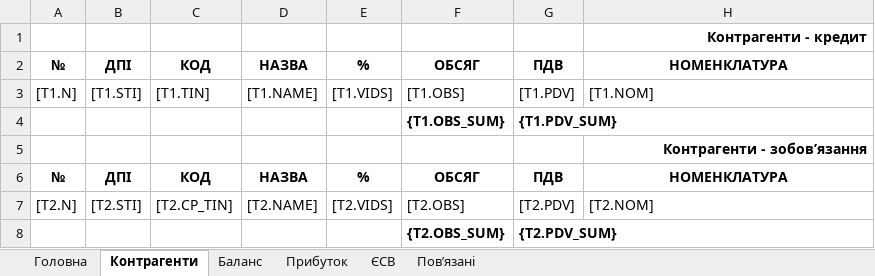
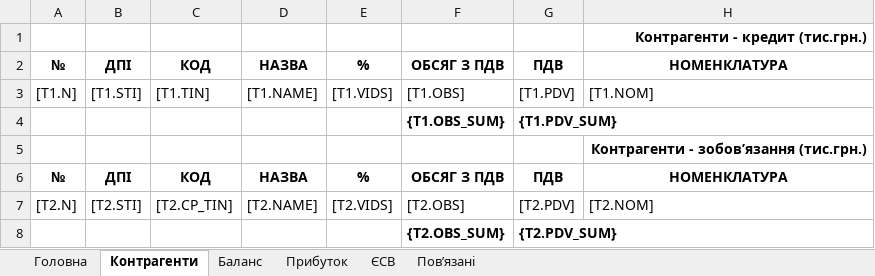
Before and after one commit to tolik8/passport, an Excel workbook: xls/pasport/backup/template.xlsx, sheet Контрагенти, drawn as a sheet; values as stored, in another font and other column widths than the file's, no borders; the diff names each change by its address in the sheet, - before the commit and + after, or states it on an @@ line.

```diff
--- a/xls/pasport/backup/template.xlsx (sheet Контрагенти)
+++ b/xls/pasport/backup/template.xlsx (sheet Контрагенти)
-H1: Контрагенти - кредит
+H1: Контрагенти - кредит (тис.грн.)
-F2: ОБСЯГ
+F2: ОБСЯГ З ПДВ
-H5: Контрагенти - зобов’язання
+H5: Контрагенти - зобов’язання (тис.грн.)
-F6: ОБСЯГ
+F6: ОБСЯГ З ПДВ
```
Also changed, not shown: xls/pasport/template.xlsx.
